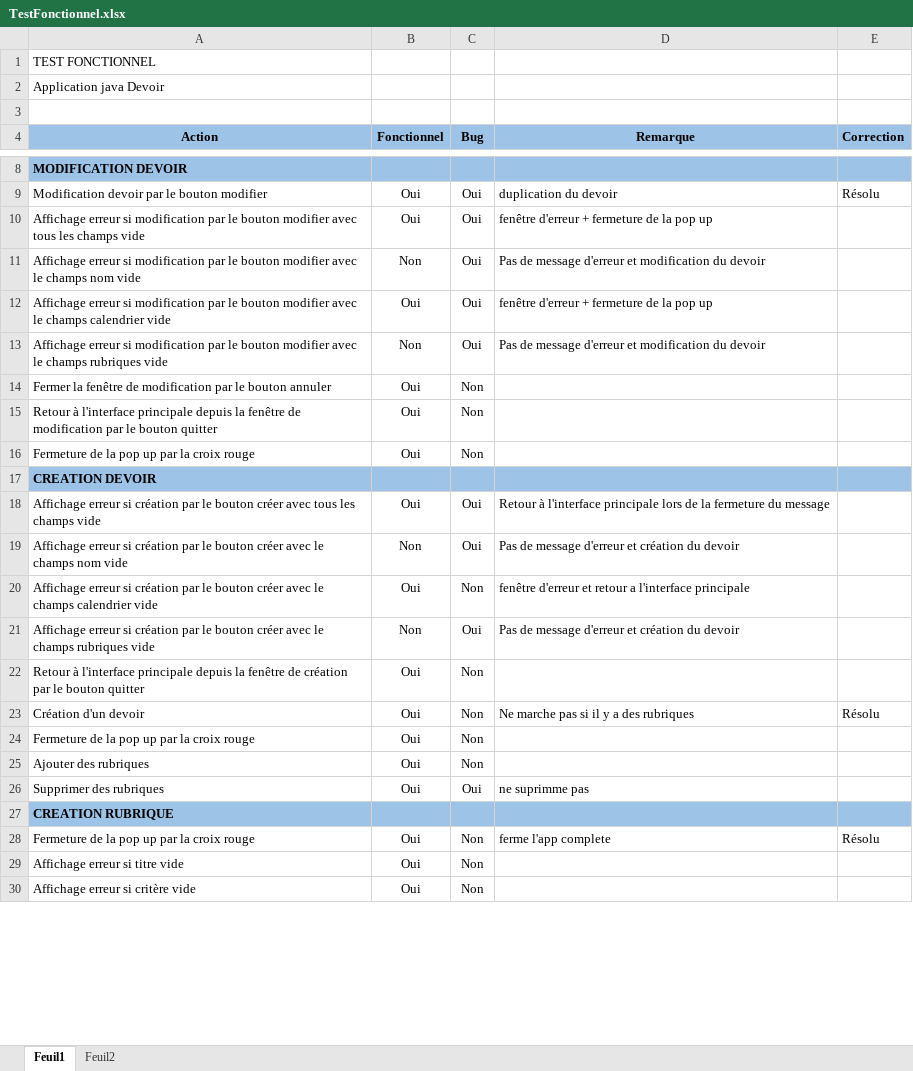
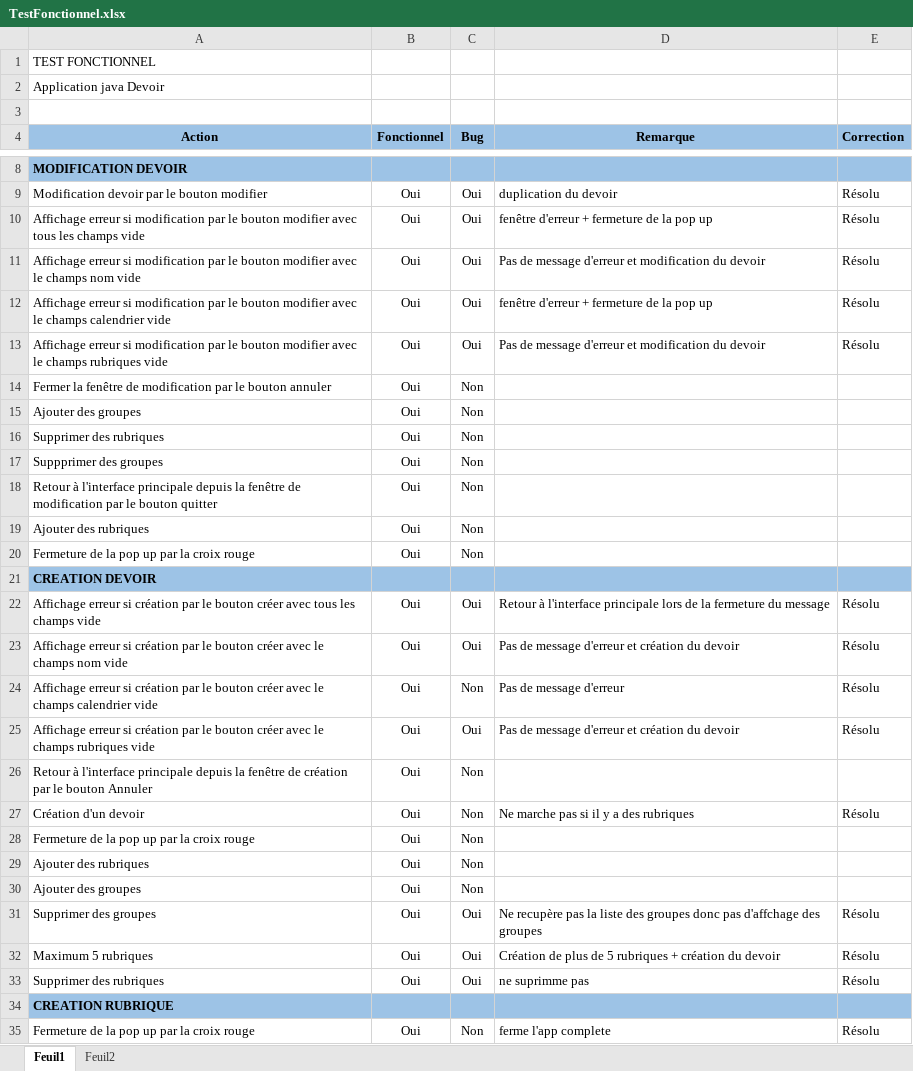
Before and after one commit to MozgiDev/scrumweek, an Excel workbook: ressource/TestFonctionnel.xlsx, sheet Feuil1, drawn as a sheet; only a part is shown, gaps mark what is left out; the shorter side is filled out with more unchanged rows; values as stored, in another font and other column widths than the file's, no borders; addresses are those after the commit; the diff covers the shown part only; the diff names each change by its address in the sheet, - before the commit and + after, or states it on an @@ line.

```diff
--- a/ressource/TestFonctionnel.xlsx (sheet Feuil1)
+++ b/ressource/TestFonctionnel.xlsx (sheet Feuil1)
-E10:E13 (Correction): (empty)
+E10:E13 (Correction): Résolu
-B11 (Fonctionnel): Non
+B11 (Fonctionnel): Oui
-B13 (Fonctionnel): Non
+B13 (Fonctionnel): Oui
+row 15: Ajouter des groupes | Oui | Non
+row 16: Supprimer des rubriques | Oui | Non
+row 17: Suppprimer des groupes | Oui | Non
+row 19: Ajouter des rubriques | Oui | Non
-E22:E25 (Correction): (empty)
+E22:E25 (Correction): Résolu
-B23 (Fonctionnel): Non
+B23 (Fonctionnel): Oui
-D24 (Remarque): fenêtre d'erreur et retour a l'interface principale
+D24 (Remarque): Pas de message d'erreur
-B25 (Fonctionnel): Non
+B25 (Fonctionnel): Oui
-A26 (Action): …le bouton quitter
+A26 (Action): …le bouton Annuler
+row 30: Ajouter des groupes | Oui | Non
+row 31: Supprimer des groupes | Oui | Oui | Ne recupère pas la liste des groupes donc pas d'affchage des groupes | Résolu
+row 32: Maximum 5 rubriques | Oui | Oui | Création de plus de 5 rubriques + création du devoir | Résolu
-E33 (Correction): (empty)
+E33 (Correction): Résolu
```
Also changed, not shown: 8 added rows and 2 edited cells elsewhere in this sheet, 1 other file.
